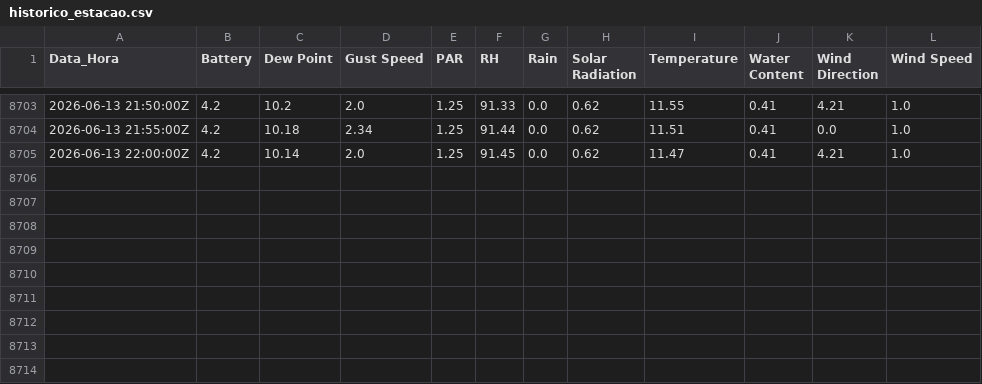
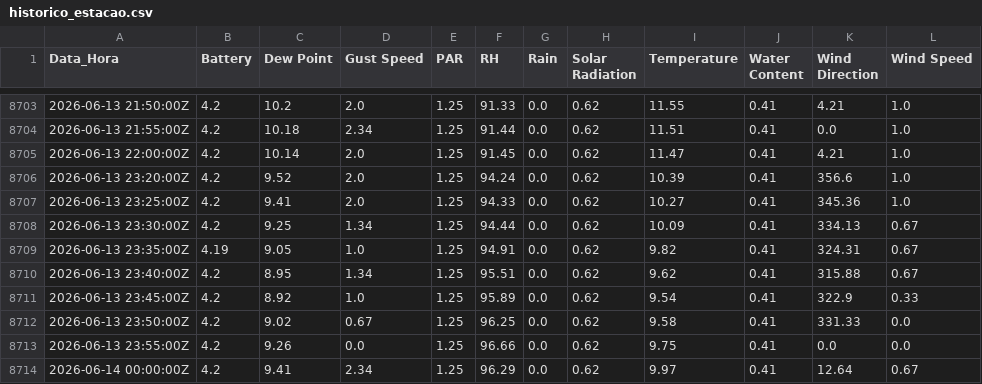
Before and after one commit to luisbahu-lang/monitoramento-licor, a CSV file: historico_estacao.csv, drawn as a sheet; only a part is shown, gaps mark what is left out.

Commit message:
Sincronização: Sun Jun 14 00:15:56 UTC 2026

```diff
--- a/historico_estacao.csv
+++ b/historico_estacao.csv
@@ -8705 +8705,10 @@
 2026-06-13 22:00:00Z;4.2;10.14;2.0;1.25;91.45;0.0;0.62;11.47;0.41;4.21;1.0
+2026-06-13 23:20:00Z;4.2;9.52;2.0;1.25;94.24;0.0;0.62;10.39;0.41;356.6;1.0
+2026-06-13 23:25:00Z;4.2;9.41;2.0;1.25;94.33;0.0;0.62;10.27;0.41;345.36;1.0
+2026-06-13 23:30:00Z;4.2;9.25;1.34;1.25;94.44;0.0;0.62;10.09;0.41;334.13;0.67
+2026-06-13 23:35:00Z;4.19;9.05;1.0;1.25;94.91;0.0;0.62;9.82;0.41;324.31;0.67
+2026-06-13 23:40:00Z;4.2;8.95;1.34;1.25;95.51;0.0;0.62;9.62;0.41;315.88;0.67
+2026-06-13 23:45:00Z;4.2;8.92;1.0;1.25;95.89;0.0;0.62;9.54;0.41;322.9;0.33
+2026-06-13 23:50:00Z;4.2;9.02;0.67;1.25;96.25;0.0;0.62;9.58;0.41;331.33;0.0
+2026-06-13 23:55:00Z;4.2;9.26;0.0;1.25;96.66;0.0;0.62;9.75;0.41;0.0;0.0
+2026-06-14 00:00:00Z;4.2;9.41;2.34;1.25;96.29;0.0;0.62;9.97;0.41;12.64;0.67
```
